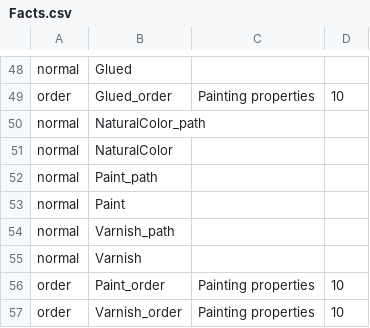
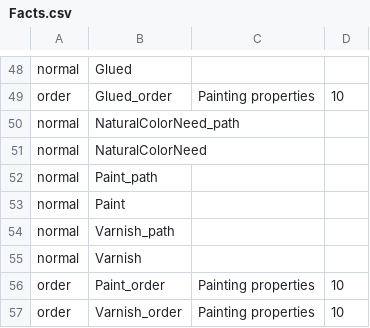
Before and after one commit to frank/oxylus, a CSV file: source/Facts.csv, drawn as a sheet; only a part is shown, gaps mark what is left out.

Commit message:
fixed rules, facts, and questions

```diff
--- a/source/Facts.csv
+++ b/source/Facts.csv
@@ -49,4 +49,4 @@ normal,Glued
 order,Glued_order,Painting properties,10
-normal,NaturalColor_path
-normal,NaturalColor
+normal,NaturalColorNeed_path
+normal,NaturalColorNeed
 normal,Paint_path
```
Also changed, not shown: source/Questions.csv, source/Rules.csv.
